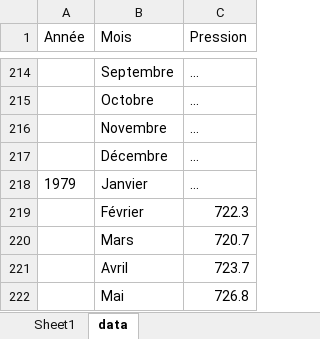
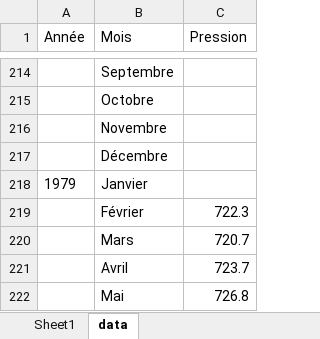
Before and after one commit to tarikgit/julia-lux, an Excel workbook: data/a2105.xlsx, sheet data, drawn as a sheet; only a part is shown, gaps mark what is left out; values as stored, in another font and other column widths than the file's, no borders; charts and pictures not drawn; the diff covers the shown part only; the diff names each change by its address in the sheet, - before the commit and + after, or states it on an @@ line.

Commit message:
Updated data

```diff
--- a/data/a2105.xlsx (sheet data)
+++ b/data/a2105.xlsx (sheet data)
-C214:C218 (Pression): …
+C214:C218 (Pression): (empty)
```
Also changed, not shown: 24 added rows and 27 edited cells elsewhere in this sheet, charts or pictures, 5 other files.
